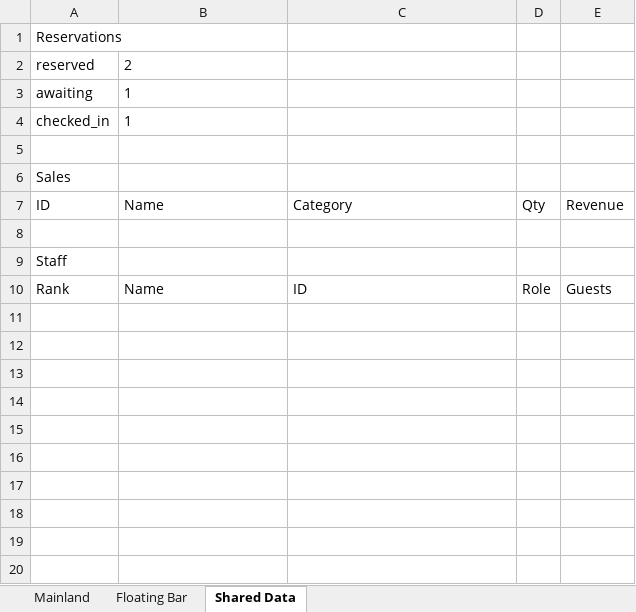
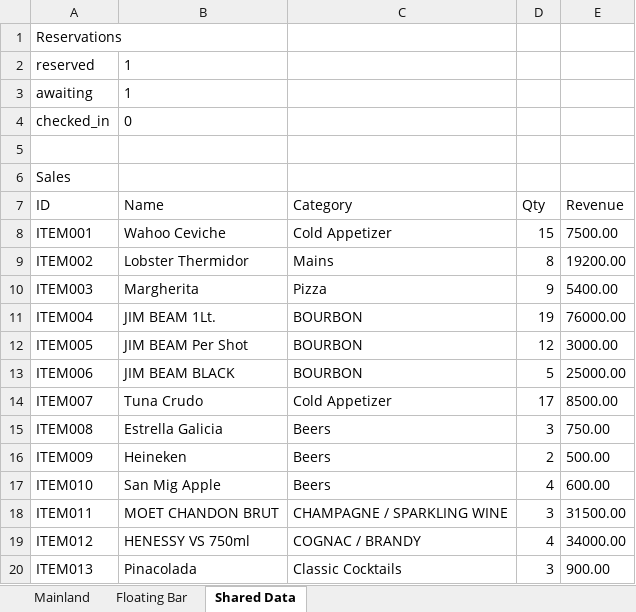
Before and after one commit to elonsobrevilla06-byte/blue_ocean_dashboard, an Excel workbook: dashboard_report.xlsx, sheet Shared Data, drawn as a sheet; only a part is shown; the shorter side is filled out with more unchanged rows; values as stored, in another font and other column widths than the file's, no borders; the diff covers the shown part only; the diff names each change by its address in the sheet, - before the commit and + after, or states it on an @@ line.

```diff
--- a/dashboard_report.xlsx (sheet Shared Data)
+++ b/dashboard_report.xlsx (sheet Shared Data)
-B2 (Name): 2
+B2 (Name): 1
-B4 (Name): 1
+B4 (Name): 0
+row 8: ITEM001 | Wahoo Ceviche | Cold Appetizer | 15 | 7500.00
+row 9: ITEM002 | Lobster Thermidor | Mains | 8 | 19200.00
+row 10: ITEM003 | Margherita | Pizza | 9 | 5400.00
+row 11: ITEM004 | JIM BEAM 1Lt. | BOURBON | 19 | 76000.00
+row 12: ITEM005 | JIM BEAM Per Shot | BOURBON | 12 | 3000.00
+row 13: ITEM006 | JIM BEAM BLACK | BOURBON | 5 | 25000.00
+row 14: ITEM007 | Tuna Crudo | Cold Appetizer | 17 | 8500.00
+row 15: ITEM008 | Estrella Galicia | Beers | 3 | 750.00
+row 16: ITEM009 | Heineken | Beers | 2 | 500.00
+row 17: ITEM010 | San Mig Apple | Beers | 4 | 600.00
+row 18: ITEM011 | MOET CHANDON BRUT | CHAMPAGNE / SPARKLING WINE | 3 | 31500.00
+row 19: ITEM012 | HENESSY VS 750ml | COGNAC / BRANDY | 4 | 34000.00
+row 20: ITEM013 | Pinacolada | Classic Cocktails | 3 | 900.00
```
Also changed, not shown: 83 added rows elsewhere in this sheet, sheet Mainland, sheet Floating Bar, 19 other files.
